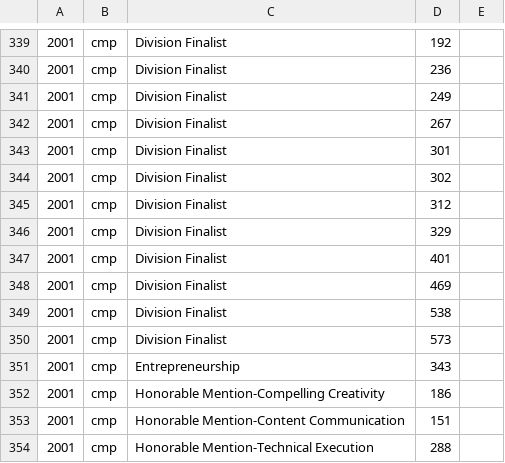
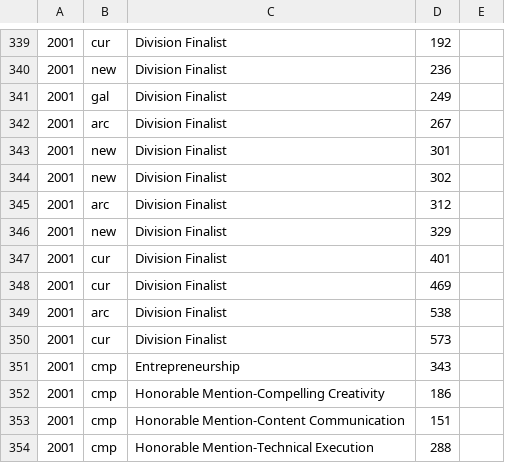
Before and after one commit to the-blue-alliance/the-blue-alliance, a CSV file: test_data/pre_2007_cmp_awards.csv, drawn as a sheet; only a part is shown, gaps mark what is left out; the diff covers the shown part only.

```diff
--- a/test_data/pre_2007_cmp_awards.csv
+++ b/test_data/pre_2007_cmp_awards.csv
@@ -339,13 +339,13 @@
-2001,cmp,Division Finalist,192,
-2001,cmp,Division Finalist,236,
-2001,cmp,Division Finalist,249,
-2001,cmp,Division Finalist,267,
-2001,cmp,Division Finalist,301,
-2001,cmp,Division Finalist,302,
-2001,cmp,Division Finalist,312,
-2001,cmp,Division Finalist,329,
-2001,cmp,Division Finalist,401,
-2001,cmp,Division Finalist,469,
-2001,cmp,Division Finalist,538,
-2001,cmp,Division Finalist,573,
+2001,cur,Division Finalist,192,
+2001,new,Division Finalist,236,
+2001,gal,Division Finalist,249,
+2001,arc,Division Finalist,267,
+2001,new,Division Finalist,301,
+2001,new,Division Finalist,302,
+2001,arc,Division Finalist,312,
+2001,new,Division Finalist,329,
+2001,cur,Division Finalist,401,
+2001,cur,Division Finalist,469,
+2001,arc,Division Finalist,538,
+2001,cur,Division Finalist,573,
 2001,cmp,Entrepreneurship,343,
```
Also changed, not shown: 28 edited cells elsewhere in this file, 1 other file.
